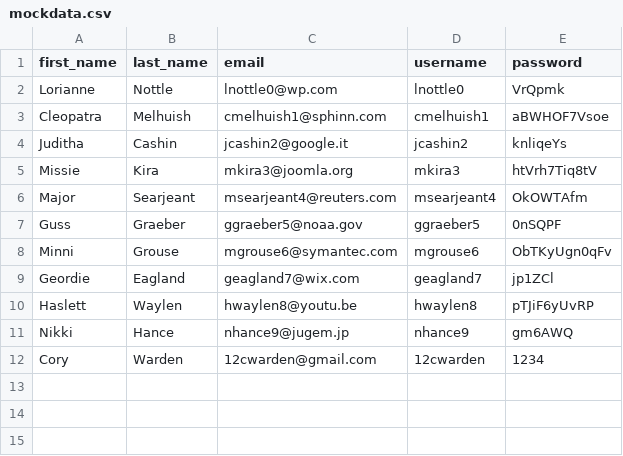
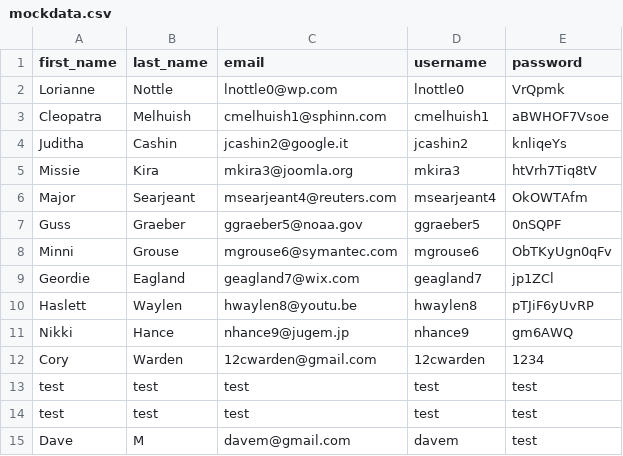
Before and after one commit to 220919-WVA-JavaReact/cory-warden, a CSV file: assignments/week 1/signUpForm/mockdata.csv, drawn as a sheet.

```diff
--- a/assignments/week 1/signUpForm/mockdata.csv
+++ b/assignments/week 1/signUpForm/mockdata.csv
@@ -12 +12,4 @@ Nikki,Hance,nhance9@jugem.jp,nhance9,gm6AWQ
 Cory,Warden,12cwarden@gmail.com,12cwarden,1234
+test,test,test,test,test
+test,test,test,test,test
+Dave,M,davem@gmail.com,davem,test
```
Also changed, not shown: 1 other file.
